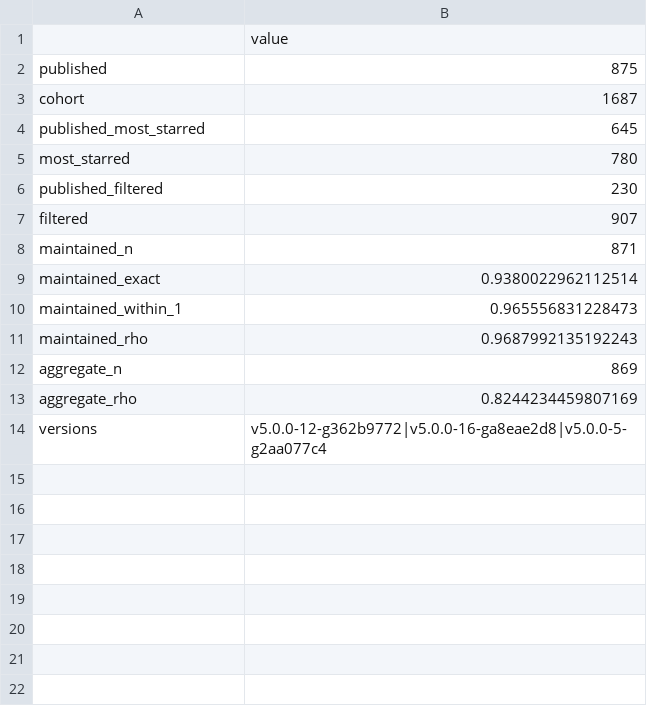
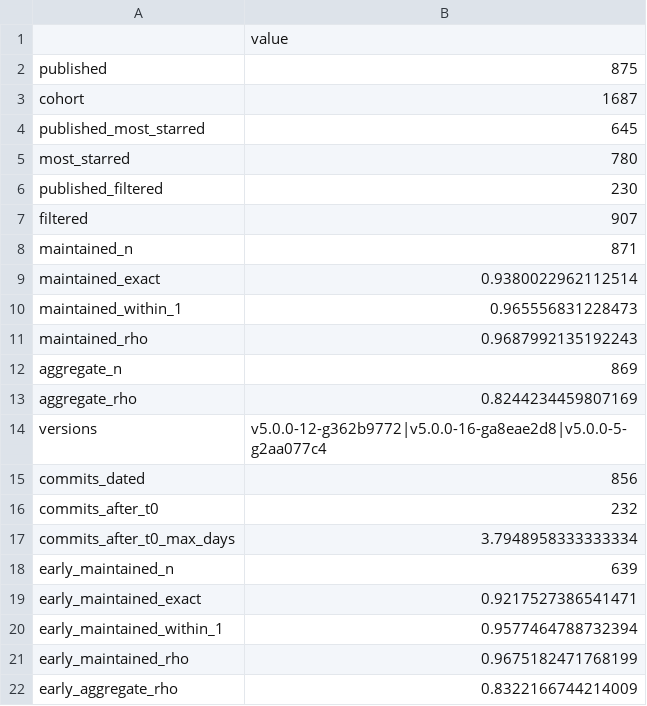
Before and after one commit to sebneu/oss-score-validity, a CSV file: data/probes/scorecard_published_agreement.csv, drawn as a sheet.

```diff
--- a/data/probes/scorecard_published_agreement.csv
+++ b/data/probes/scorecard_published_agreement.csv
@@ -14 +14,9 @@ aggregate_rho,0.8244234459807169
 versions,v5.0.0-12-g362b9772|v5.0.0-16-ga8eae2d8|v5.0.0-5-g2aa077c4
+commits_dated,856
+commits_after_t0,232
+commits_after_t0_max_days,3.7948958333333334
+early_maintained_n,639
+early_maintained_exact,0.9217527386541471
+early_maintained_within_1,0.9577464788732394
+early_maintained_rho,0.9675182471768199
+early_aggregate_rho,0.8322166744214009
```
Also changed, not shown: data/probes/validity_scorecard_published.csv, 7 other files.
